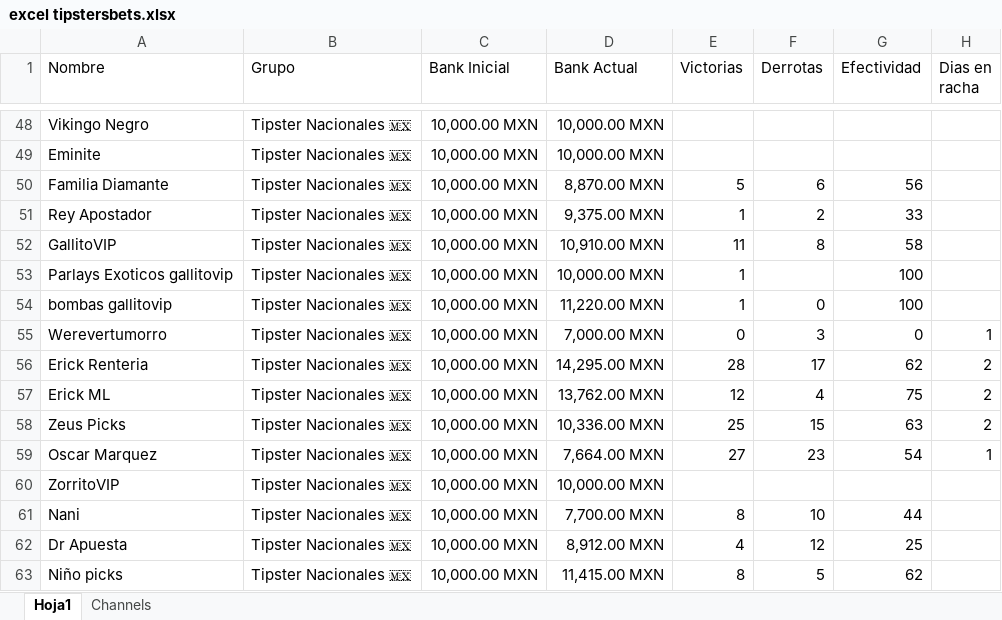
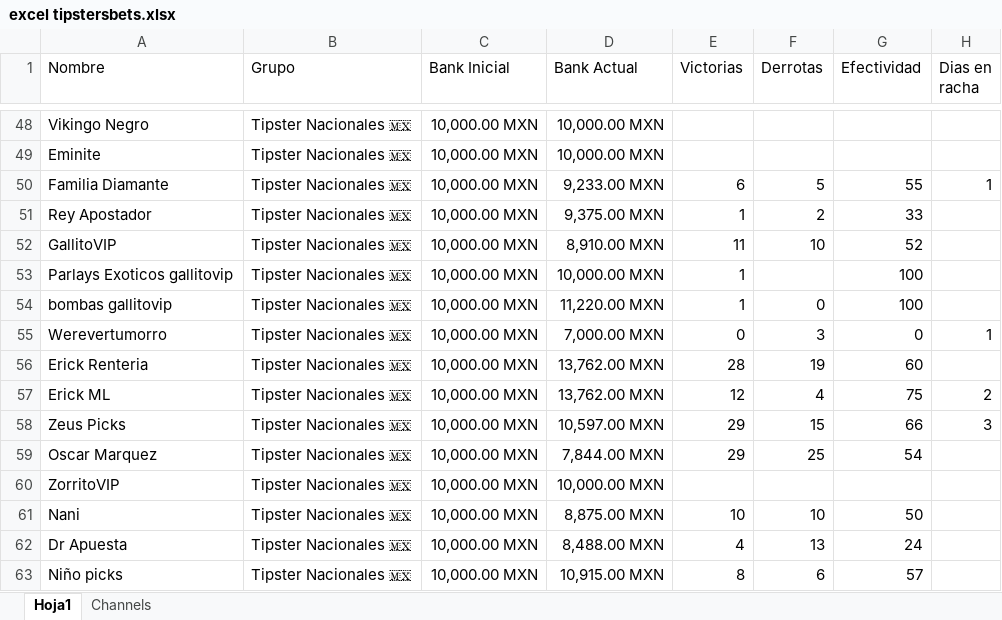
Before and after one commit to Askeladd369/TipstersBetsVIP, an Excel workbook: TipstersBet/excel tipstersbets.xlsx, sheet Hoja1, drawn as a sheet; only a part is shown, gaps mark what is left out; values as stored, in another font and other column widths than the file's, no borders; table styles not drawn; the diff covers the shown part only; the diff names each change by its address in the sheet, - before the commit and + after, or states it on an @@ line.

Commit message:
Add files via upload

```diff
--- a/TipstersBet/excel tipstersbets.xlsx (sheet Hoja1)
+++ b/TipstersBet/excel tipstersbets.xlsx (sheet Hoja1)
-D50 (Bank Actual): 8,870.00 MXN
+D50 (Bank Actual): 9,233.00 MXN
-E50 (Victorias): 5
+E50 (Victorias): 6
-F50 (Derrotas): 6
+F50 (Derrotas): 5
-G50 (Efectividad): 56
+G50 (Efectividad): 55
-H50 (Dias en racha): (empty)
+H50 (Dias en racha): 1
-D52 (Bank Actual): 10,910.00 MXN
+D52 (Bank Actual): 8,910.00 MXN
-F52 (Derrotas): 8
+F52 (Derrotas): 10
-G52 (Efectividad): 58
+G52 (Efectividad): 52
-D56 (Bank Actual): 14,295.00 MXN
+D56 (Bank Actual): 13,762.00 MXN
-F56 (Derrotas): 17
+F56 (Derrotas): 19
-G56 (Efectividad): 62
+G56 (Efectividad): 60
-H56 (Dias en racha): 2
+H56 (Dias en racha): (empty)
-D58 (Bank Actual): 10,336.00 MXN
+D58 (Bank Actual): 10,597.00 MXN
-E58 (Victorias): 25
+E58 (Victorias): 29
-G58 (Efectividad): 63
+G58 (Efectividad): 66
-H58 (Dias en racha): 2
+H58 (Dias en racha): 3
-D59 (Bank Actual): 7,664.00 MXN
+D59 (Bank Actual): 7,844.00 MXN
-E59 (Victorias): 27
+E59 (Victorias): 29
-F59 (Derrotas): 23
+F59 (Derrotas): 25
-H59 (Dias en racha): 1
+H59 (Dias en racha): (empty)
-D61 (Bank Actual): 7,700.00 MXN
+D61 (Bank Actual): 8,875.00 MXN
-E61 (Victorias): 8
+E61 (Victorias): 10
-G61 (Efectividad): 44
+G61 (Efectividad): 50
-D62 (Bank Actual): 8,912.00 MXN
+D62 (Bank Actual): 8,488.00 MXN
-F62 (Derrotas): 12
+F62 (Derrotas): 13
-G62 (Efectividad): 25
+G62 (Efectividad): 24
-D63 (Bank Actual): 11,415.00 MXN
+D63 (Bank Actual): 10,915.00 MXN
-F63 (Derrotas): 5
+F63 (Derrotas): 6
-G63 (Efectividad): 62
+G63 (Efectividad): 57
```
Also changed, not shown: 2 added rows, 1 removed row, 175 edited cells and cell formats elsewhere in this sheet.
